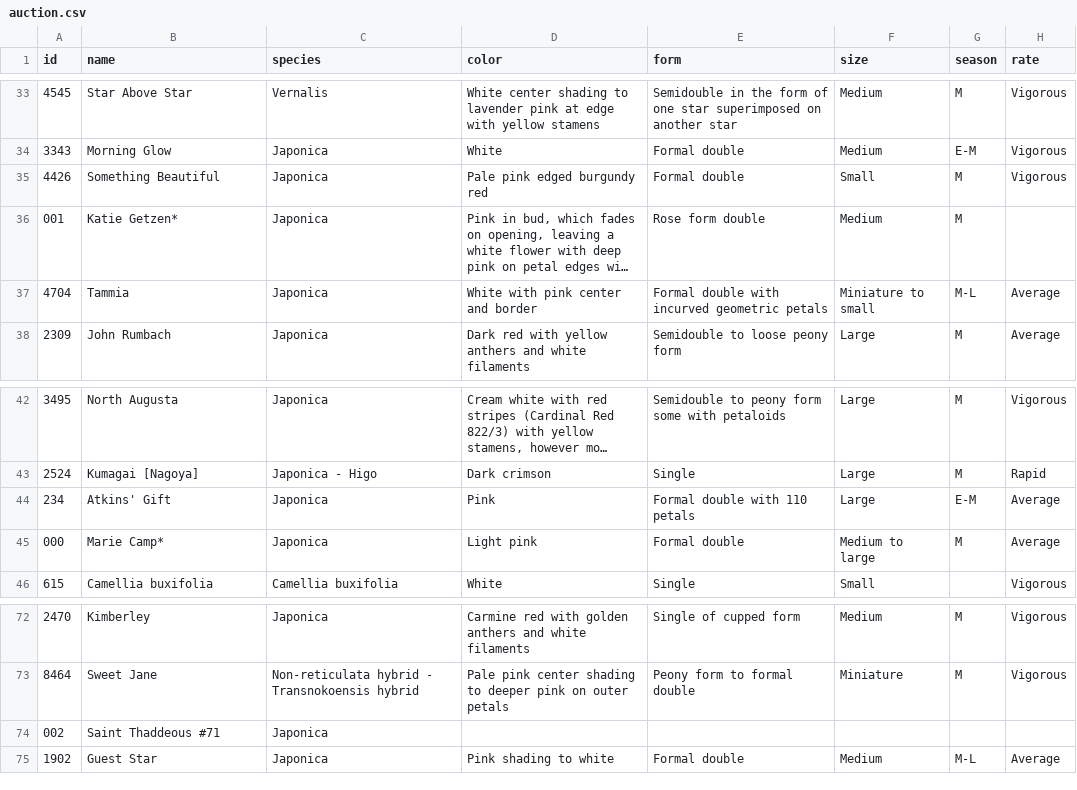
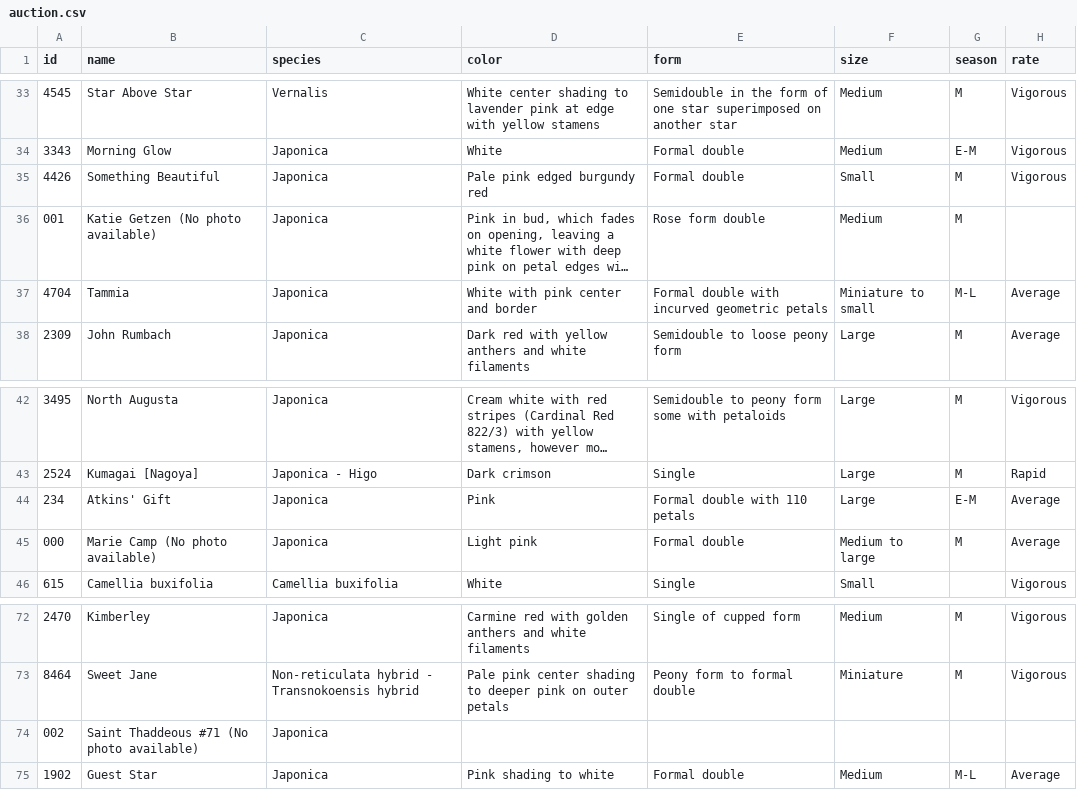
Before and after one commit to AikenCamellias/github-pages, a CSV file: _data/auction.csv, drawn as a sheet; only a part is shown, gaps mark what is left out; long unchanged cells end in …; the diff names each change by its address in the sheet, - before the commit and + after, or states it on an @@ line.

Commit message:
Minor updates to auction and banner

```diff
--- a/_data/auction.csv
+++ b/_data/auction.csv
-B36 (name): Katie Getzen*
+B36 (name): Katie Getzen (No photo available)
-B45 (name): Marie Camp*
+B45 (name): Marie Camp (No photo available)
-B74 (name): Saint Thaddeous #71
+B74 (name): Saint Thaddeous #71 (No photo available)
```
Also changed, not shown: 2 other files.
